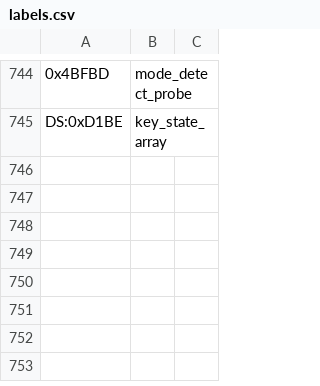
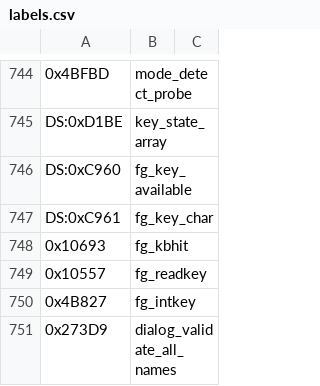
Before and after one commit to vgrichina/scorched-earth, a CSV file: disasm/labels.csv, drawn as a sheet; only a part is shown, gaps mark what is left out; the diff names each change by its address in the sheet, - before the commit and + after, or states it on an @@ line.

```diff
--- a/disasm/labels.csv
+++ b/disasm/labels.csv
+row 746: DS:0xC960 | fg_key_available
+row 747: DS:0xC961 | fg_key_char
+row 748: 0x10693 | fg_kbhit
+row 749: 0x10557 | fg_readkey
+row 750: 0x4B827 | fg_intkey
+row 751: 0x273D9 | dialog_validate_all_names
```
Also changed, not shown: 5 other files.
